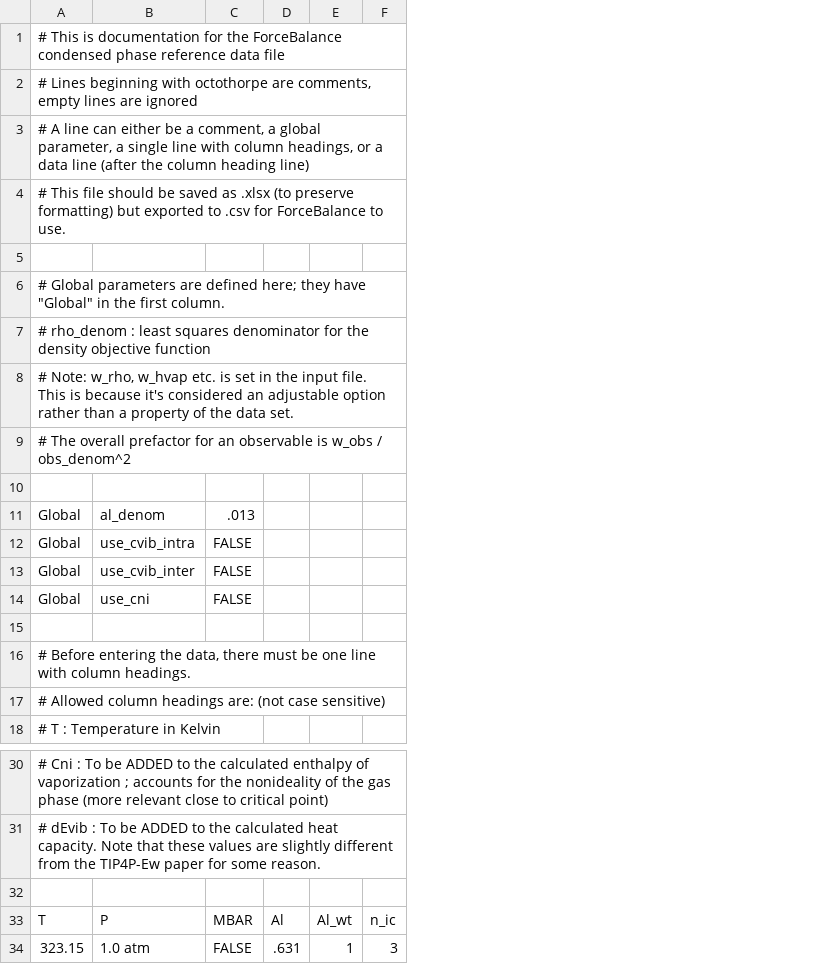
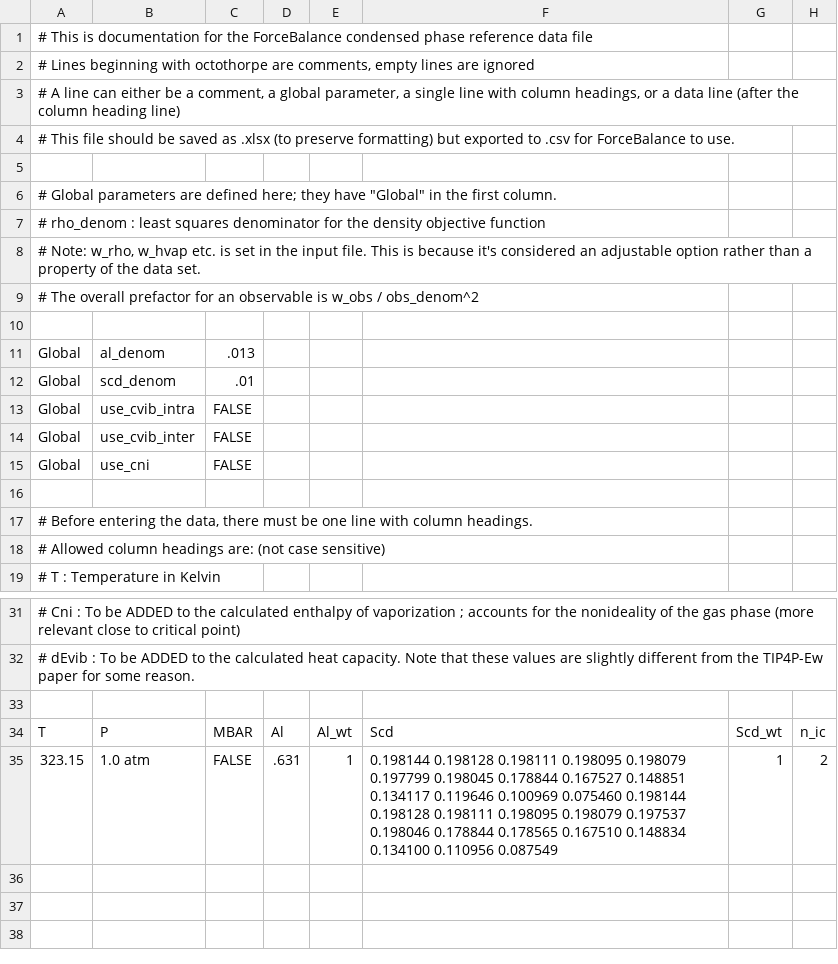
Before and after one commit to leeping/forcebalance, a CSV file: studies/010_lipid_study/targets/LipidDPPC/data.csv, drawn as a sheet; only a part is shown, gaps mark what is left out; addresses are those after the commit; the diff names each change by its address in the sheet, - before the commit and + after, or states it on an @@ line.

```diff
--- a/studies/010_lipid_study/targets/LipidDPPC/data.csv
+++ b/studies/010_lipid_study/targets/LipidDPPC/data.csv
+column F, rows 34-35: Scd | 0.198144 0.198128 0.198111 0.198095 0.198079 0.197799 0.198045 0.178844 0.167527 0.148851 0.134117 0.119646 0.100969 0.075460 0.198144 0.198128 0.198111 0.198095 0.198079 0.197537 0.198046 0.178844 0.178565 0.167510 0.148834 0.134100 0.110956 0.087549
+column G, rows 34-35: Scd_wt | 1
+row 12: Global | scd_denom | .01
-H35: 3
+H35: 2
```
Also changed, not shown: 5 other files.
